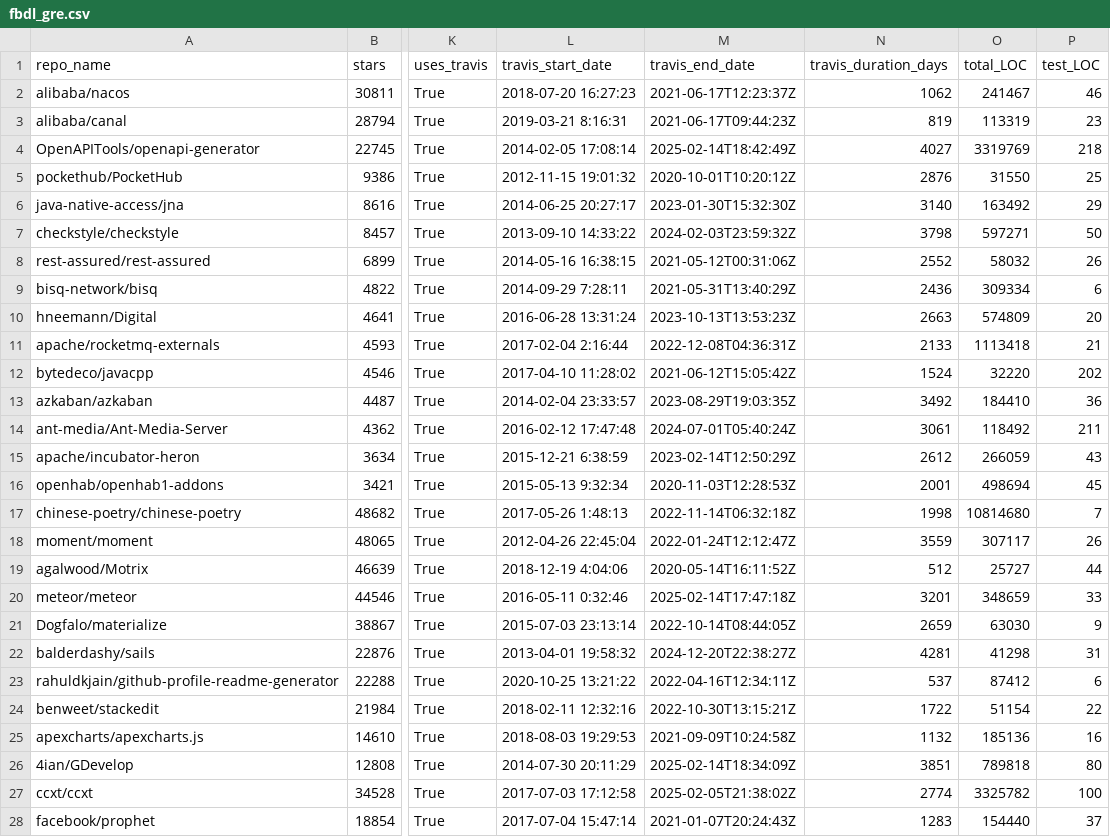
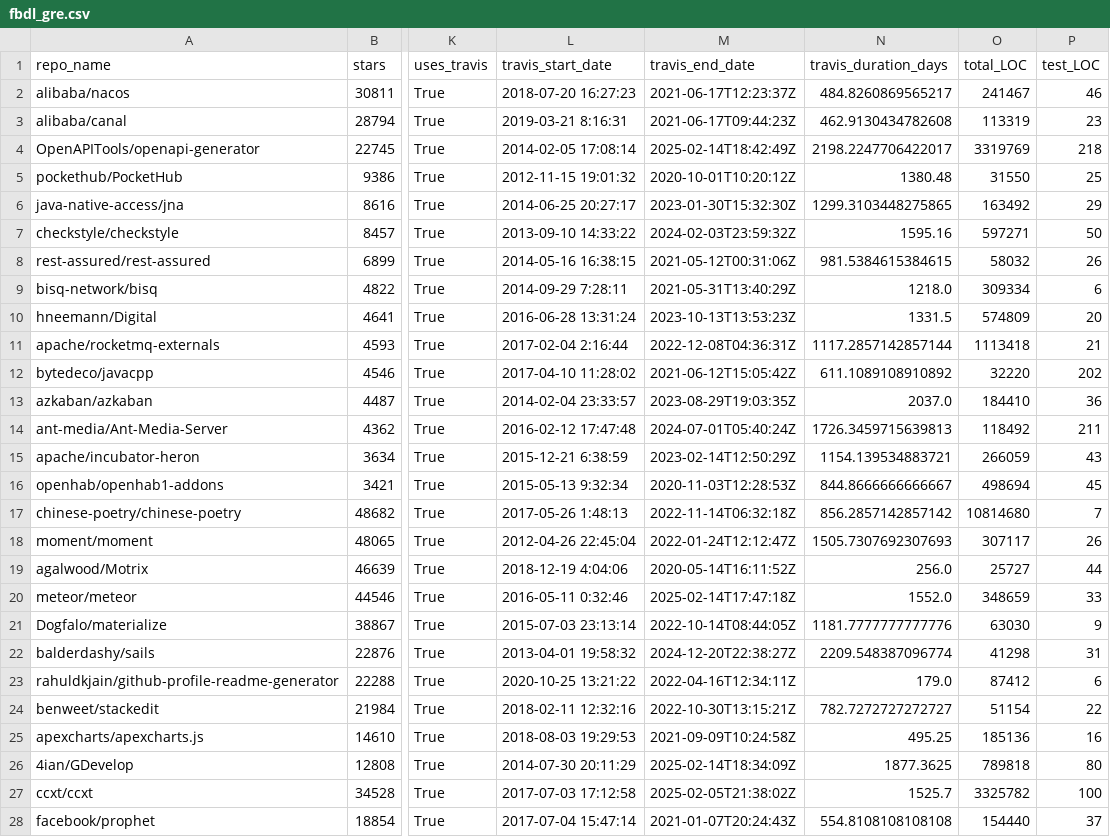
Before and after one commit to sayali3905/SE_Project, a CSV file: RQ3/fbdl_gre.csv, drawn as a sheet; only a part is shown, gaps mark what is left out; the diff covers the shown part only; the diff names each change by its address in the sheet, - before the commit and + after, or states it on an @@ line.

```diff
--- a/RQ3/fbdl_gre.csv
+++ b/RQ3/fbdl_gre.csv
-N2 (travis_duration_days): 1062
+N2 (travis_duration_days): 484.8260869565217
-N3 (travis_duration_days): 819
+N3 (travis_duration_days): 462.9130434782608
-N4 (travis_duration_days): 4027
+N4 (travis_duration_days): 2198.2247706422017
-N5 (travis_duration_days): 2876
+N5 (travis_duration_days): 1380.48
-N6 (travis_duration_days): 3140
+N6 (travis_duration_days): 1299.3103448275865
-N7 (travis_duration_days): 3798
+N7 (travis_duration_days): 1595.16
-N8 (travis_duration_days): 2552
+N8 (travis_duration_days): 981.5384615384615
-N9 (travis_duration_days): 2436
+N9 (travis_duration_days): 1218.0
-N10 (travis_duration_days): 2663
+N10 (travis_duration_days): 1331.5
-N11 (travis_duration_days): 2133
+N11 (travis_duration_days): 1117.2857142857144
-N12 (travis_duration_days): 1524
+N12 (travis_duration_days): 611.1089108910892
-N13 (travis_duration_days): 3492
+N13 (travis_duration_days): 2037.0
-N14 (travis_duration_days): 3061
+N14 (travis_duration_days): 1726.3459715639813
-N15 (travis_duration_days): 2612
+N15 (travis_duration_days): 1154.139534883721
-N16 (travis_duration_days): 2001
+N16 (travis_duration_days): 844.8666666666667
-N17 (travis_duration_days): 1998
+N17 (travis_duration_days): 856.2857142857142
-N18 (travis_duration_days): 3559
+N18 (travis_duration_days): 1505.7307692307693
-N19 (travis_duration_days): 512
+N19 (travis_duration_days): 256.0
-N20 (travis_duration_days): 3201
+N20 (travis_duration_days): 1552.0
-N21 (travis_duration_days): 2659
+N21 (travis_duration_days): 1181.7777777777776
-N22 (travis_duration_days): 4281
+N22 (travis_duration_days): 2209.548387096774
-N23 (travis_duration_days): 537
+N23 (travis_duration_days): 179.0
-N24 (travis_duration_days): 1722
+N24 (travis_duration_days): 782.7272727272727
-N25 (travis_duration_days): 1132
+N25 (travis_duration_days): 495.25
-N26 (travis_duration_days): 3851
+N26 (travis_duration_days): 1877.3625
-N27 (travis_duration_days): 2774
+N27 (travis_duration_days): 1525.7
-N28 (travis_duration_days): 1283
+N28 (travis_duration_days): 554.8108108108108
```
Also changed, not shown: 43 edited cells elsewhere in this file, RQ3/fbdl_ge.csv, RQ3/fbdl_hgs.csv, 18 other files.
